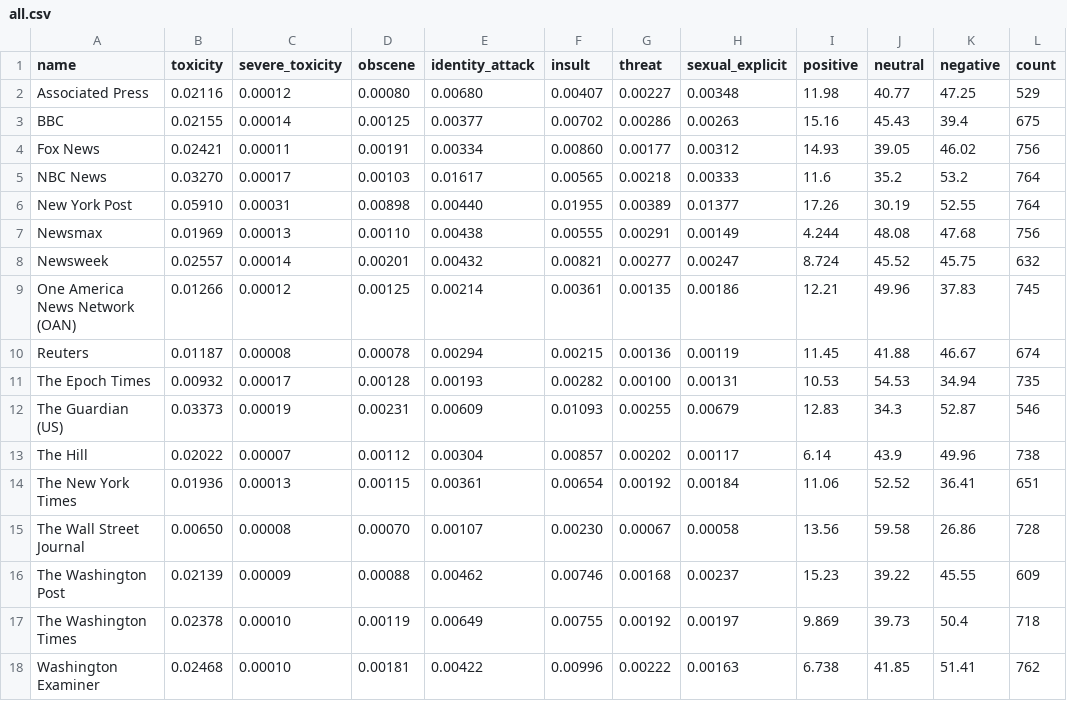
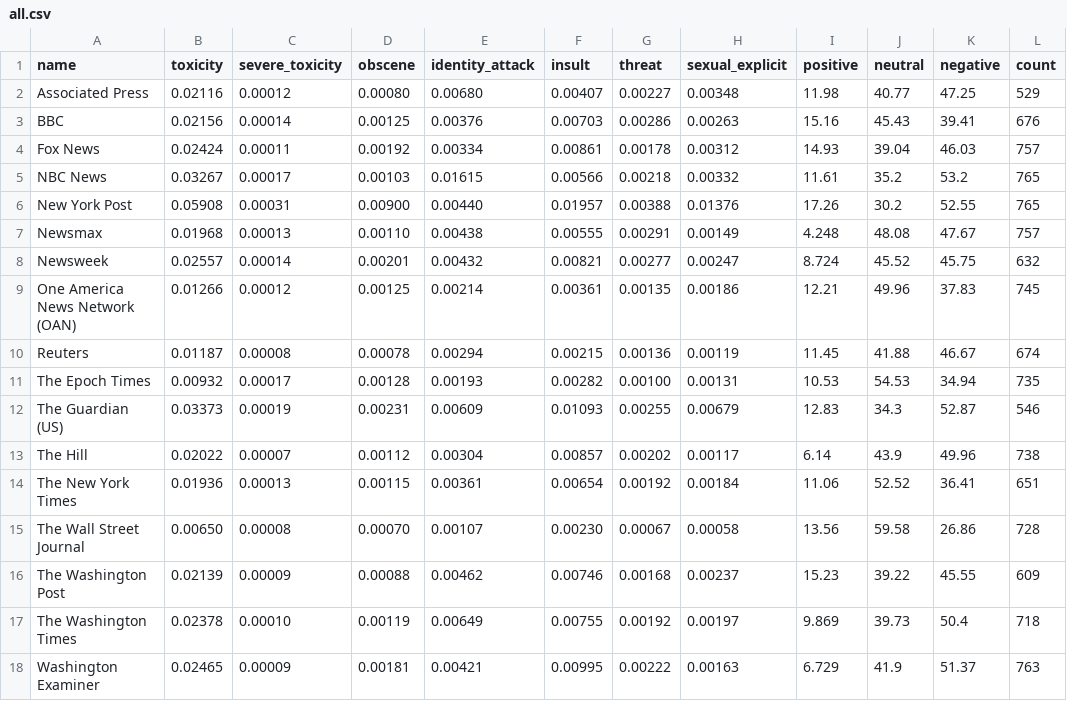
Before and after one commit to dcferreira/toxic-news, a CSV file: averages/all.csv, drawn as a sheet.

```diff
--- a/averages/all.csv
+++ b/averages/all.csv
@@ -2,7 +2,7 @@ name,toxicity,severe_toxicity,obscene,identity_attack,insult,threat,sexual_expli
 Associated Press,0.02116,0.00012,0.00080,0.00680,0.00407,0.00227,0.00348,11.98,40.77,47.25,529
-BBC,0.02155,0.00014,0.00125,0.00377,0.00702,0.00286,0.00263,15.16,45.43,39.4,675
-Fox News,0.02421,0.00011,0.00191,0.00334,0.00860,0.00177,0.00312,14.93,39.05,46.02,756
-NBC News,0.03270,0.00017,0.00103,0.01617,0.00565,0.00218,0.00333,11.6,35.2,53.2,764
-New York Post,0.05910,0.00031,0.00898,0.00440,0.01955,0.00389,0.01377,17.26,30.19,52.55,764
-Newsmax,0.01969,0.00013,0.00110,0.00438,0.00555,0.00291,0.00149,4.244,48.08,47.68,756
+BBC,0.02156,0.00014,0.00125,0.00376,0.00703,0.00286,0.00263,15.16,45.43,39.41,676
+Fox News,0.02424,0.00011,0.00192,0.00334,0.00861,0.00178,0.00312,14.93,39.04,46.03,757
+NBC News,0.03267,0.00017,0.00103,0.01615,0.00566,0.00218,0.00332,11.61,35.2,53.2,765
+New York Post,0.05908,0.00031,0.00900,0.00440,0.01957,0.00388,0.01376,17.26,30.2,52.55,765
+Newsmax,0.01968,0.00013,0.00110,0.00438,0.00555,0.00291,0.00149,4.248,48.08,47.67,757
 Newsweek,0.02557,0.00014,0.00201,0.00432,0.00821,0.00277,0.00247,8.724,45.52,45.75,632
@@ -17,2 +17,2 @@ The Washington Post,0.02139,0.00009,0.00088,0.00462,0.00746,0.00168,0.00237,15.2
 The Washington Times,0.02378,0.00010,0.00119,0.00649,0.00755,0.00192,0.00197,9.869,39.73,50.4,718
-Washington Examiner,0.02468,0.00010,0.00181,0.00422,0.00996,0.00222,0.00163,6.738,41.85,51.41,762
+Washington Examiner,0.02465,0.00009,0.00181,0.00421,0.00995,0.00222,0.00163,6.729,41.9,51.37,763
```
Also changed, not shown: averages/7.csv, 2 other files.
